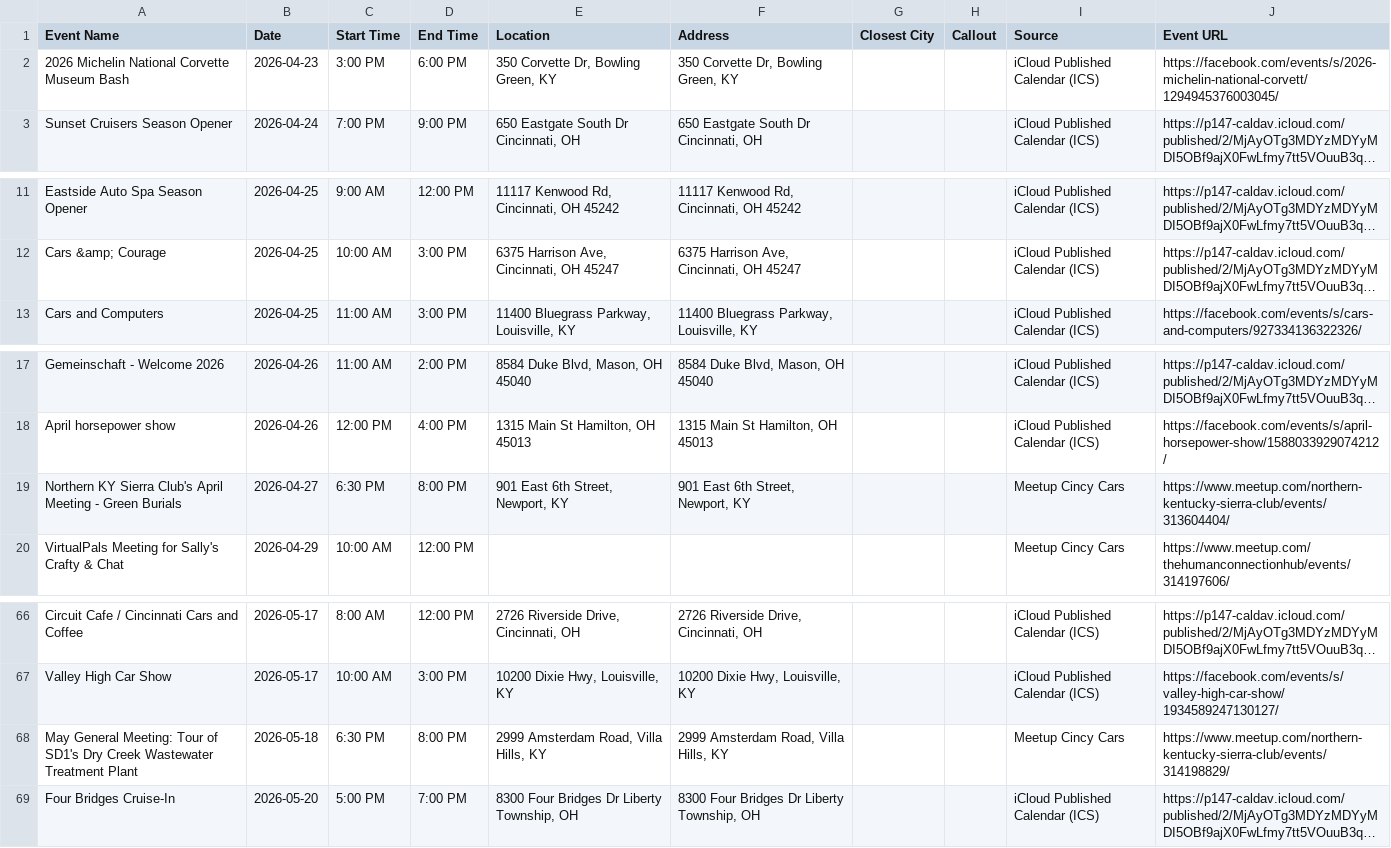
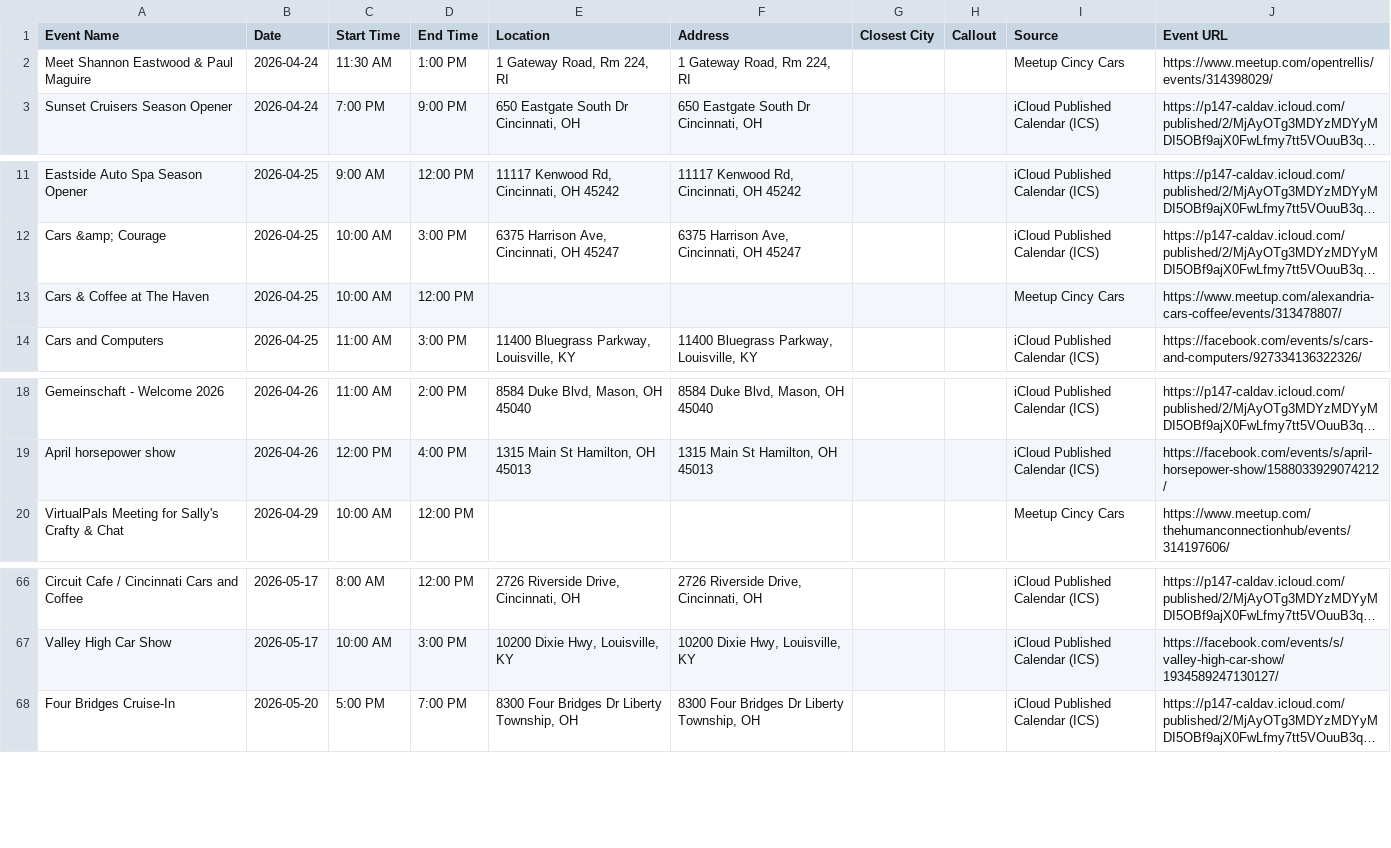
Before and after one commit to themessings/cincy-car-events, a CSV file: data/events.csv, drawn as a sheet; only a part is shown, gaps mark what is left out; long unchanged cells end in …; removed rows and columns are numbered as before the commit, all else as after; the diff names each change by its address in the sheet, - before the commit and + after, or states it on an @@ line.

Commit message:
Update Cincinnati-area car events

```diff
--- a/data/events.csv
+++ b/data/events.csv
-row 2: 2026 Michelin National Corvette Museum Bash | 2026-04-23 | 3:00 PM | 6:00 PM | 350 Corvette Dr, Bowling Green, KY | 350 Corvette Dr, Bowling Green, KY |  |  | iCloud Published Calendar (ICS) | https://facebook.com/events/s/2026-michelin-national-corvett/1294945376003045/
+row 2: Meet Shannon Eastwood & Paul Maguire | 2026-04-24 | 11:30 AM | 1:00 PM | 1 Gateway Road, Rm 224, RI | 1 Gateway Road, Rm 224, RI |  |  | Meetup Cincy Cars | https://www.meetup.com/opentrellis/events/314398029/
+row 13: Cars & Coffee at The Haven | 2026-04-25 | 10:00 AM | 12:00 PM |  |  |  |  | Meetup Cincy Cars | https://www.meetup.com/alexandria-cars-coffee/events/313478807/
-row 19: Northern KY Sierra Club's April Meeting - Green Burials | 2026-04-27 | 6:30 PM | 8:00 PM | 901 East 6th Street, Newport, KY | 901 East 6th Street, Newport, KY |  |  | Meetup Cincy Cars | https://www.meetup.com/northern-kentucky-sierra-club/events/313604404/
-row 68: May General Meeting: Tour of SD1's Dry Creek Wastewater Treatment Plant | 2026-05-18 | 6:30 PM | 8:00 PM | 2999 Amsterdam Road, Villa Hills, KY | 2999 Amsterdam Road, Villa Hills, KY |  |  | Meetup Cincy Cars | https://www.meetup.com/northern-kentucky-sierra-club/events/314198829/
```
Also changed, not shown: 4 other files.
